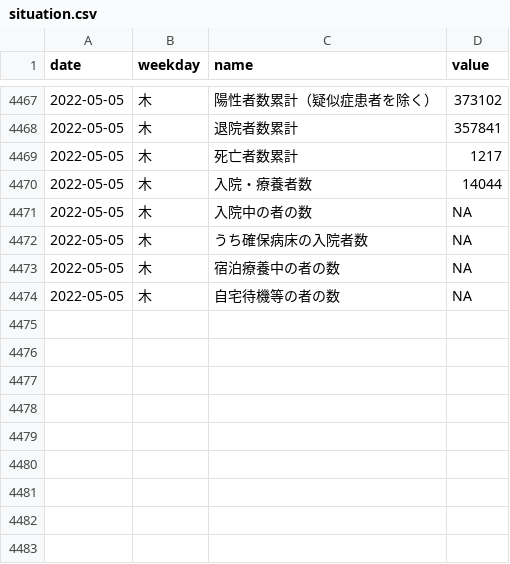
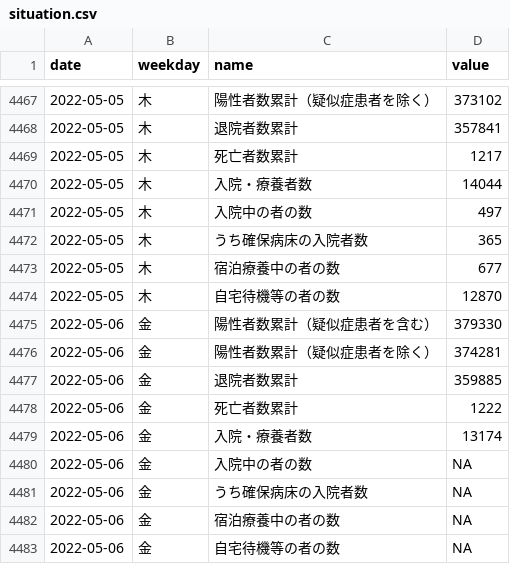
Before and after one commit to kzktmr/Covid19Dashboard, a CSV file: data/situation.csv, drawn as a sheet; only a part is shown, gaps mark what is left out.

Commit message:
Data updated

```diff
--- a/data/situation.csv
+++ b/data/situation.csv
@@ -4470,5 +4470,14 @@ date,weekday,name,value
 2022-05-05,木,入院・療養者数,14044
-2022-05-05,木,入院中の者の数,NA
-2022-05-05,木,うち確保病床の入院者数,NA
-2022-05-05,木,宿泊療養中の者の数,NA
-2022-05-05,木,自宅待機等の者の数,NA
+2022-05-05,木,入院中の者の数,497
+2022-05-05,木,うち確保病床の入院者数,365
+2022-05-05,木,宿泊療養中の者の数,677
+2022-05-05,木,自宅待機等の者の数,12870
+2022-05-06,金,陽性者数累計（疑似症患者を含む）,379330
+2022-05-06,金,陽性者数累計（疑似症患者を除く）,374281
+2022-05-06,金,退院者数累計,359885
+2022-05-06,金,死亡者数累計,1222
+2022-05-06,金,入院・療養者数,13174
+2022-05-06,金,入院中の者の数,NA
+2022-05-06,金,うち確保病床の入院者数,NA
+2022-05-06,金,宿泊療養中の者の数,NA
+2022-05-06,金,自宅待機等の者の数,NA
```
Also changed, not shown: data/inspection.csv, data/newlycases.csv.
